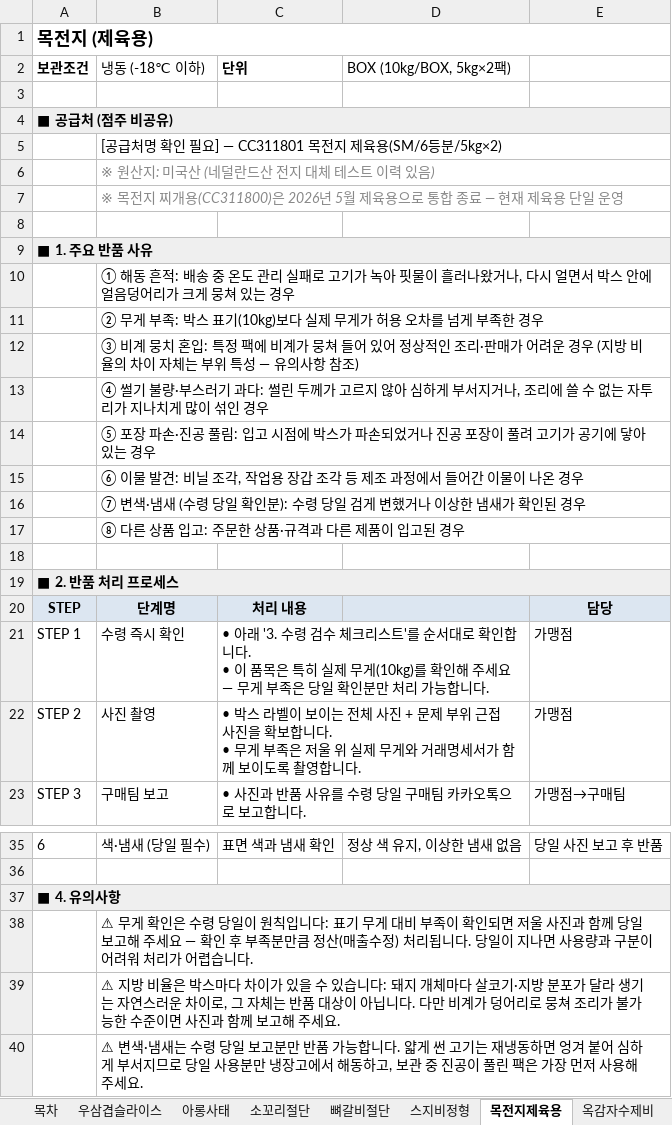
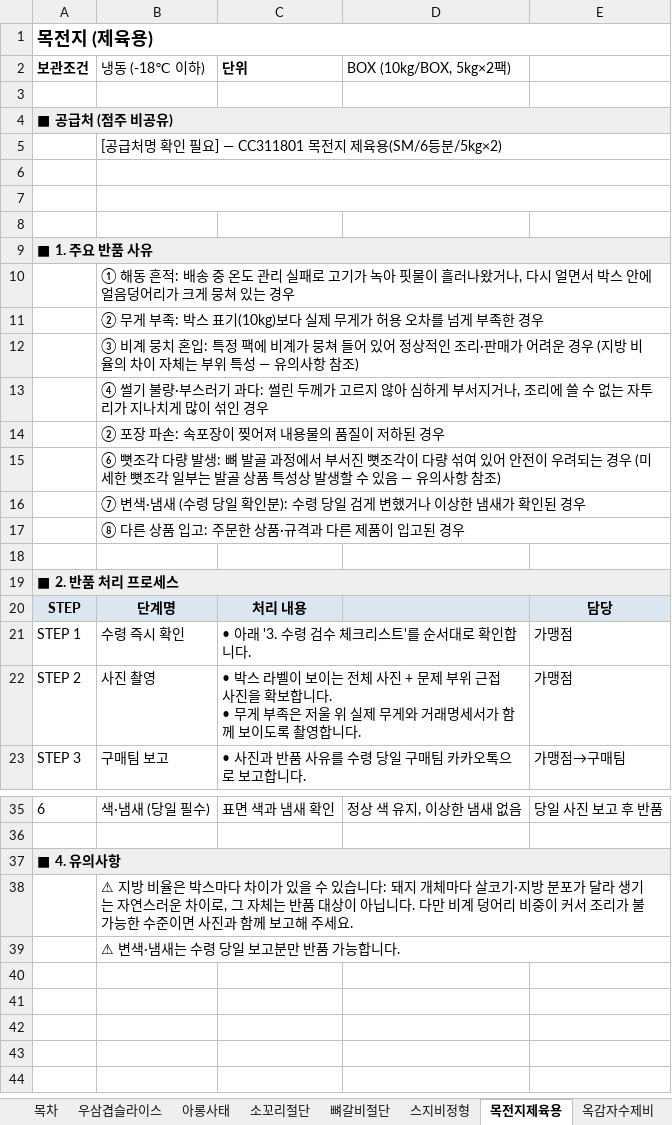
Before and after one commit to RHJ92/bt, an Excel workbook: return manual/output/반품매뉴얼_류호정담당_초안.xlsx, sheet 목전지제육용, drawn as a sheet; only a part is shown, gaps mark what is left out; values as stored, in another font and other column widths than the file's, no borders; ↵ is a line break in a cell; the diff names each change by its address in the sheet, - before the commit and + after, or states it on an @@ line.

```diff
--- a/return manual/output/반품매뉴얼_류호정담당_초안.xlsx (sheet 목전지제육용)
+++ b/return manual/output/반품매뉴얼_류호정담당_초안.xlsx (sheet 목전지제육용)
-B6 (냉동 (-18℃ 이하)): ※ 원산지: 미국산 (네덜란드산 전지 대체 테스트 이력 있음)
+B6 (냉동 (-18℃ 이하)): (empty)
-B7 (냉동 (-18℃ 이하)): ※ 목전지 찌개용(CC311800)은 2026년 5월 제육용으로 통합 종료 — 현재 제육용 단일 운영
+B7 (냉동 (-18℃ 이하)): (empty)
-B14 (냉동 (-18℃ 이하)): ⑤ 포장 파손·진공 풀림: 입고 시점에 박스가 파손되었거나 진공 포장이 풀려 고기가 공기에 닿아 있는 경우
+B14 (냉동 (-18℃ 이하)): ② 포장 파손: 속포장이 찢어져 내용물의 품질이 저하된 경우
-B15 (냉동 (-18℃ 이하)): ⑥ 이물 발견: 비닐 조각, 작업용 장갑 조각 등 제조 과정에서 들어간 이물이 나온 경우
+B15 (냉동 (-18℃ 이하)): ⑥ 뼛조각 다량 발생: 뼈 발골 과정에서 부서진 뼛조각이 다량 섞여 있어 안전이 우려되는 경우 (미세한 뼛조각 일부는 발골 상품 특성상 발생할 수 있음 — 유의사항 참조)
-C21 (단위): …합니다. ↵ • 이 품목은 특히 실제 무게(10kg)를 확인해 주세요 — 무게 부족은 당일 확인분만 처리 가능합니다.
+C21 (단위): …합니다.
-B38 (냉동 (-18℃ 이하)): ⚠ 무게 확인은 수령 당일이 원칙입니다: 표기 무게 대비 부족이 확인되면 저울 사진과 함께 당일 보고해 주세요 — 확인 후 부족분만큼 정산(매출수정) 처리됩니다. 당일이 지나면 사용량과 구분이 어려워 처리가 어렵습니다.
+B38 (냉동 (-18℃ 이하)): ⚠ 지방 비율은 박스마다 차이가 있을 수 있습니다: 돼지 개체마다 살코기·지방 분포가 달라 생기는 자연스러운 차이로, 그 자체는 반품 대상이 아닙니다. 다만 비계 덩어리 비중이 커서 조리가 불가능한 수준이면 사진과 함께 보고해 주세요.
-B39 (냉동 (-18℃ 이하)): ⚠ 지방 비율은 박스마다 차이가 있을 수 있습니다: 돼지 개체마다 살코기·지방 분포가 달라 생기는 자연스러운 차이로, 그 자체는 반품 대상이 아닙니다. 다만 비계가 덩어리로 뭉쳐 조리가 불가능한 수준이면 사진과 함께 보고해 주세요.
+B39 (냉동 (-18℃ 이하)): ⚠ 변색·냄새는 수령 당일 보고분만 반품 가능합니다.
-row 40:  | ⚠ 변색·냄새는 수령 당일 보고분만 반품 가능합니다. 얇게 썬 고기는 재냉동하면 엉겨 붙어 심하게 부서지므로 당일 사용분만 냉장고에서 해동하고, 보관 중 진공이 풀린 팩은 가장 먼저 사용해 주세요.
```
Also changed, not shown: sheet 스지비정형, sheet 뼈갈비절단, sheet 아롱사태, sheet 우삼겹슬라이스, sheet 소꼬리절단, sheet 옥감자수제비, 4 more sheets, 1 other file.
